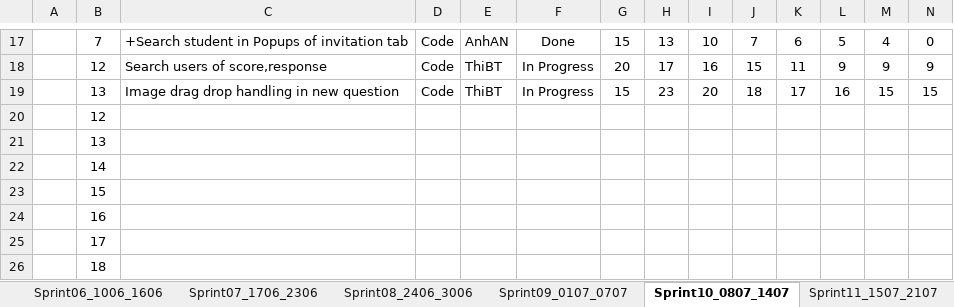
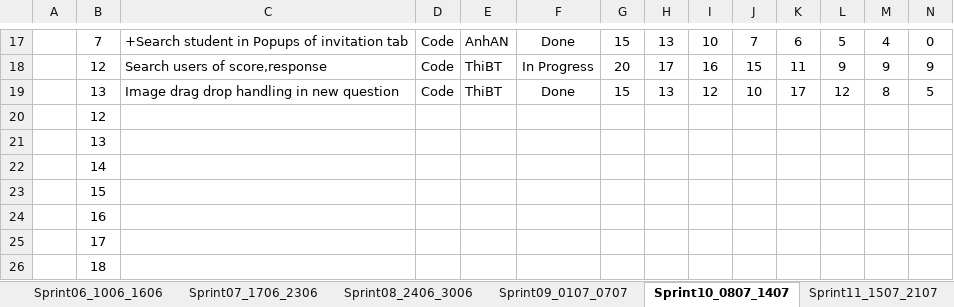
Before and after one commit to haima24/oats-project, an Excel workbook: Documents/ProductBackLog/Capstone_Group6_ProductBackLog_SprintTaskList.xlsx, sheet Sprint10_0807_1407, drawn as a sheet; only a part is shown, gaps mark what is left out; values as stored, in another font and other column widths than the file's, no borders; table styles not drawn; removed rows and columns are numbered as before the commit, all else as after; rows hold the shown columns only; the diff names each change by its address in the sheet, - before the commit and + after, or states it on an @@ line.

```diff
--- a/Documents/ProductBackLog/Capstone_Group6_ProductBackLog_SprintTaskList.xlsx (sheet Sprint10_0807_1407)
+++ b/Documents/ProductBackLog/Capstone_Group6_ProductBackLog_SprintTaskList.xlsx (sheet Sprint10_0807_1407)
-row 19:  | 13 | Image drag drop handling in new question | Code | ThiBT | In Progress | 15 | 23 | 20 | 18 | 17 | 16 | 15 | 15
+row 19:  | 13 | Image drag drop handling in new question | Code | ThiBT | Done | 15 | 13 | 12 | 10 | 17 | 12 | 8 | 5
```
Also changed, not shown: sheet Sprint12_2207_2807, sheet Sprint13_2907_0408, sheet Sprint14_0508_1108, sheet Sprint11_1507_2107, sheet Sprint08_2406_3006.
